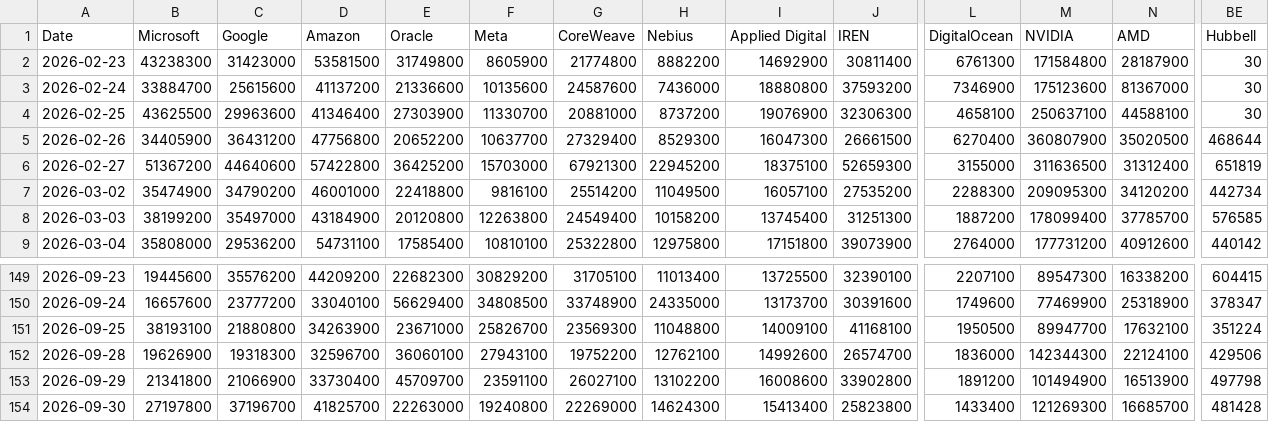
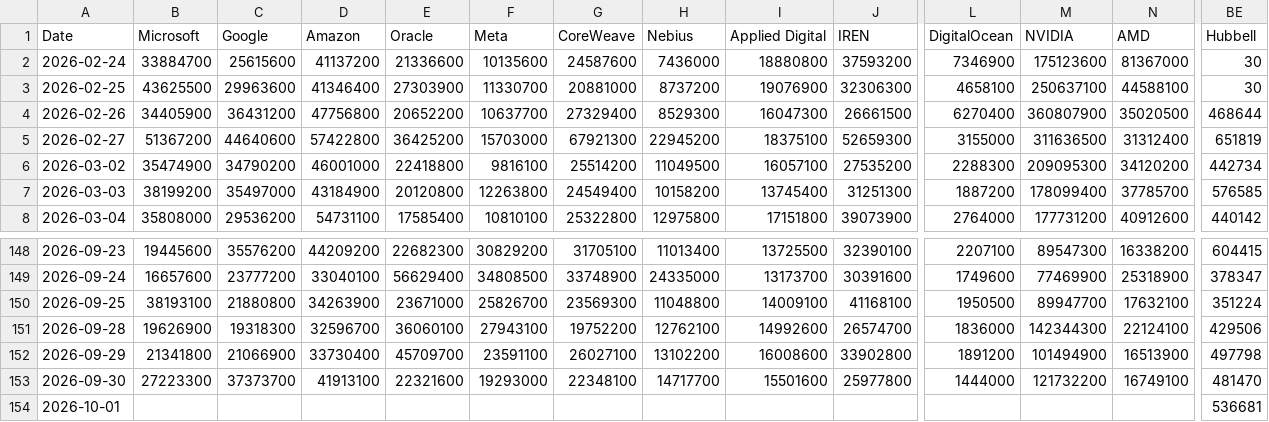
Before and after one commit to lemonca11/ai_invest_agent, a CSV file: data/market_volume.csv, drawn as a sheet; only a part is shown, gaps mark what is left out; removed rows and columns are numbered as before the commit, all else as after; rows hold the shown columns only; the diff covers the shown part only; the diff names each change by its address in the sheet, - before the commit and + after, or states it on an @@ line.

```diff
--- a/data/market_volume.csv
+++ b/data/market_volume.csv
-row 2: 2026-02-23 | 43238300 | 31423000 | 53581500 | 31749800 | 8605900 | 21774800 | 8882200 | 14692900 | 30811400 | 6761300 | 171584800 | 28187900 | 30
-B153 (Microsoft): 27197800
+B153 (Microsoft): 27223300
-C153 (Google): 37196700
+C153 (Google): 37373700
-D153 (Amazon): 41825700
+D153 (Amazon): 41913100
-E153 (Oracle): 22263000
+E153 (Oracle): 22321600
-F153 (Meta): 19240800
+F153 (Meta): 19293000
-G153 (CoreWeave): 22269000
+G153 (CoreWeave): 22348100
-H153 (Nebius): 14624300
+H153 (Nebius): 14717700
-I153 (Applied Digital): 15413400
+I153 (Applied Digital): 15501600
-J153 (IREN): 25823800
+J153 (IREN): 25977800
-L153 (DigitalOcean): 1433400
+L153 (DigitalOcean): 1444000
-M153 (NVIDIA): 121269300
+M153 (NVIDIA): 121732200
-N153 (AMD): 16685700
+N153 (AMD): 16749100
-BE153 (Hubbell): 481428
+BE153 (Hubbell): 481470
+row 154: 2026-10-01 |  |  |  |  |  |  |  |  |  |  |  |  | 536681
```
Also changed, not shown: 25 edited cells elsewhere in this file, data/market_close.csv, data/market_signals.csv, 4 other files.
